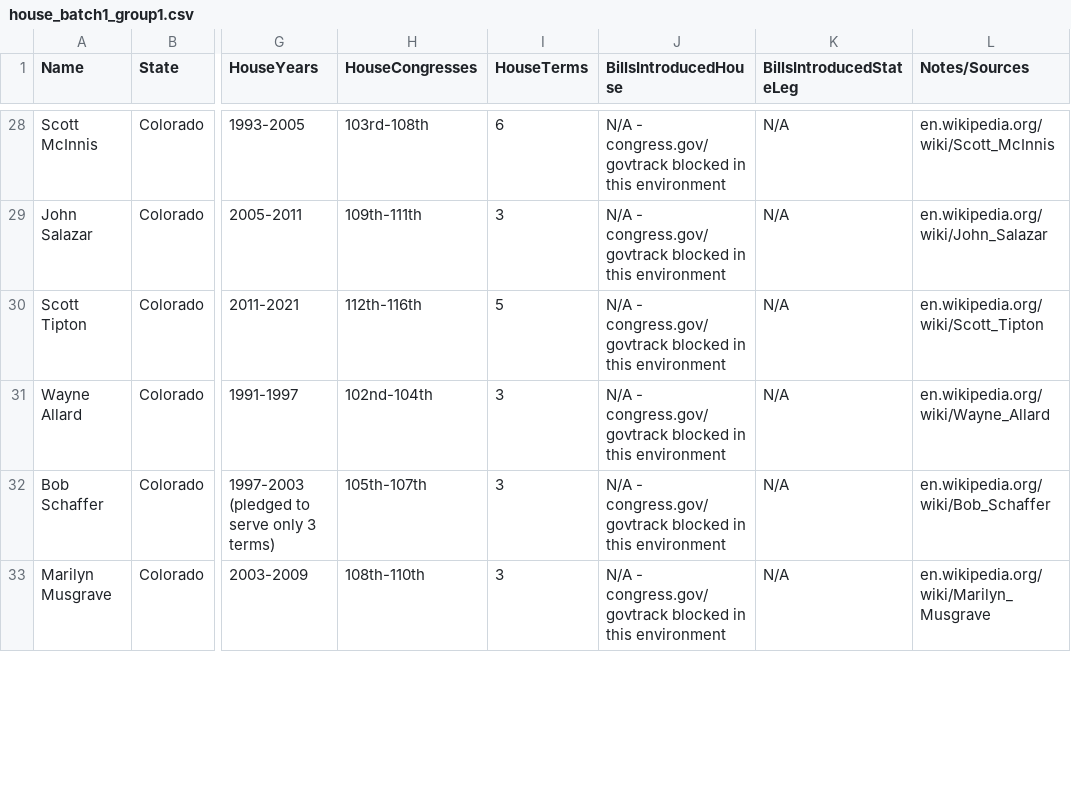
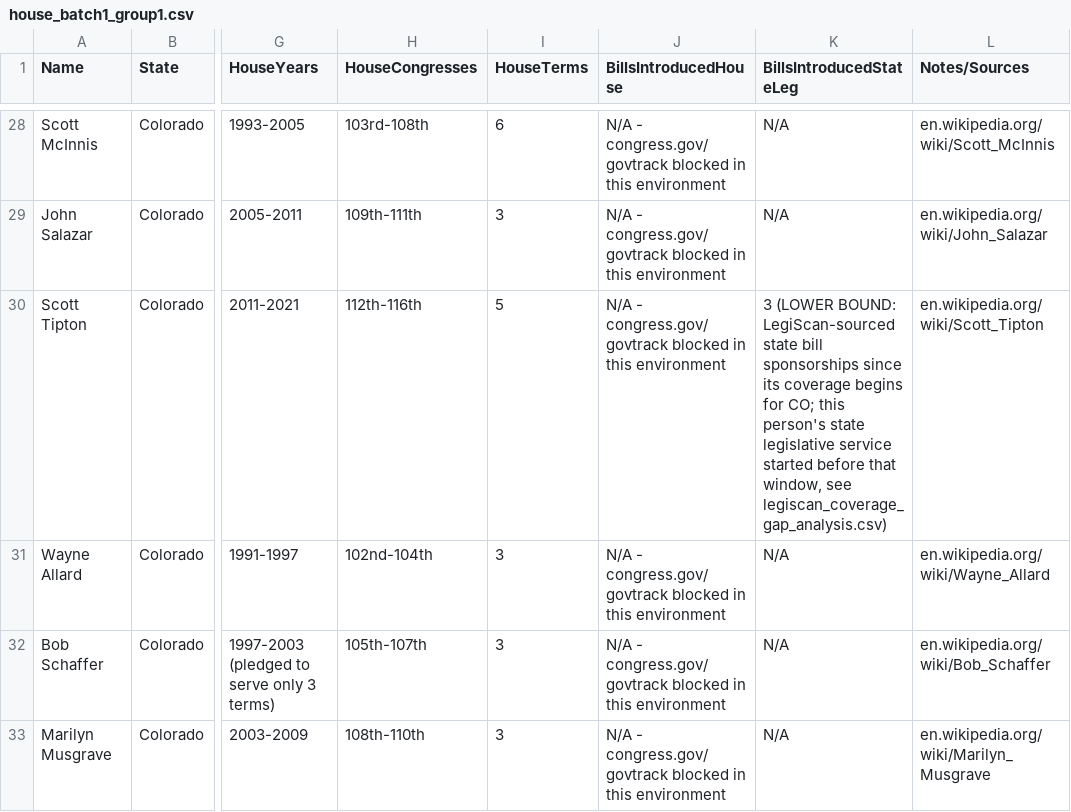
Before and after one commit to ardis-zhong/state-to-congress-legislators, a CSV file: data/source/house/house_batch1_group1.csv, drawn as a sheet; only a part is shown, gaps mark what is left out; the diff covers the shown part only; the diff names each change by its address in the sheet, - before the commit and + after, or states it on an @@ line.

```diff
--- a/data/source/house/house_batch1_group1.csv
+++ b/data/source/house/house_batch1_group1.csv
-K30 (BillsIntroducedStateLeg): N/A
+K30 (BillsIntroducedStateLeg): 3 (LOWER BOUND: LegiScan-sourced state bill sponsorships since its coverage begins for CO; this person's state legislative service started before that window, see legiscan_coverage_gap_analysis.csv)
```
Also changed, not shown: 8 edited cells elsewhere in this file, data/source/house/house_batch3_groupA.csv, data/source/house/house_batch3_groupC.csv, 12 other files.
